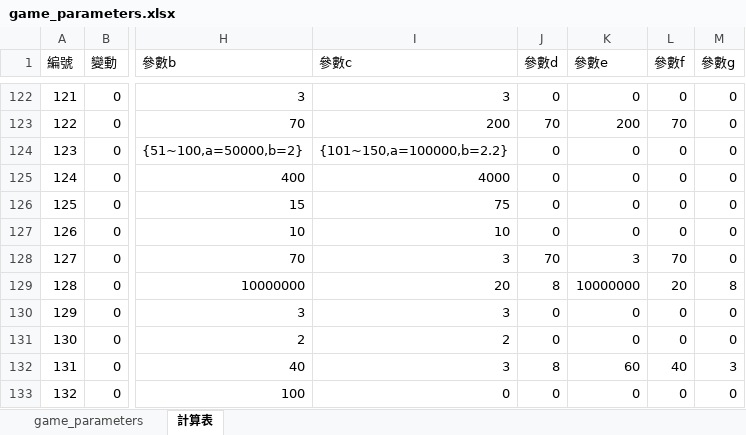
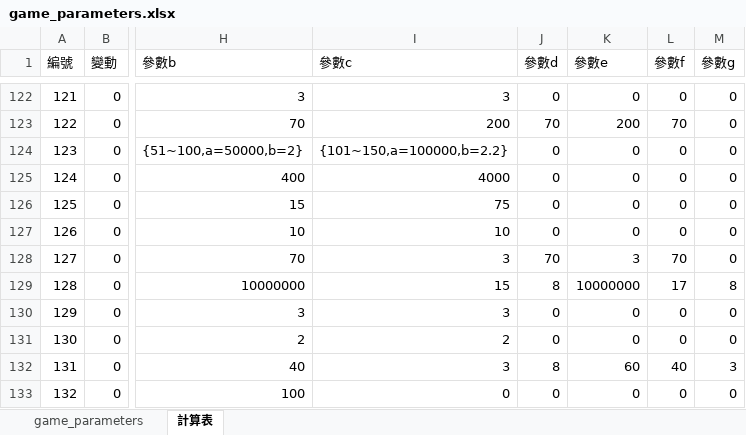
Before and after one commit to myKOF/Idle-RPG, an Excel workbook: config/Excel/game_parameters.xlsx, sheet 計算表, drawn as a sheet; only a part is shown, gaps mark what is left out; values as stored, in another font and other column widths than the file's, no borders; the diff names each change by its address in the sheet, - before the commit and + after, or states it on an @@ line.

```diff
--- a/config/Excel/game_parameters.xlsx (sheet 計算表)
+++ b/config/Excel/game_parameters.xlsx (sheet 計算表)
-I129 (參數c): 20
+I129 (參數c): 15
-L129 (參數f): 20
+L129 (參數f): 17
```
Also changed, not shown: sheet game_parameters, 2 other files.
